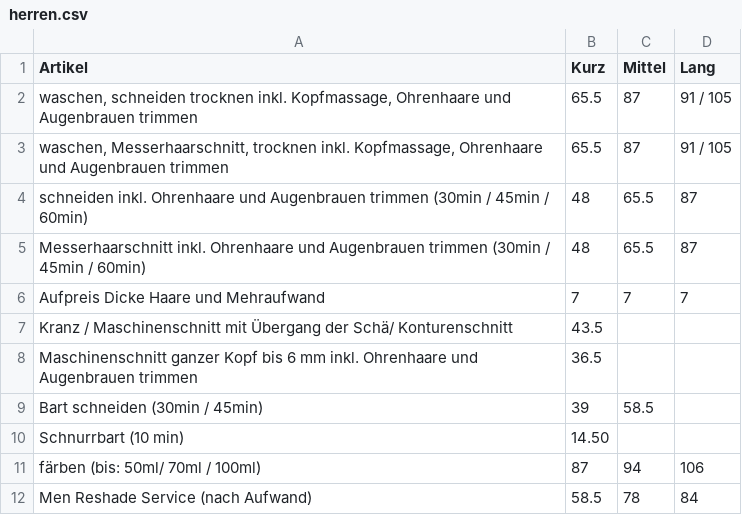
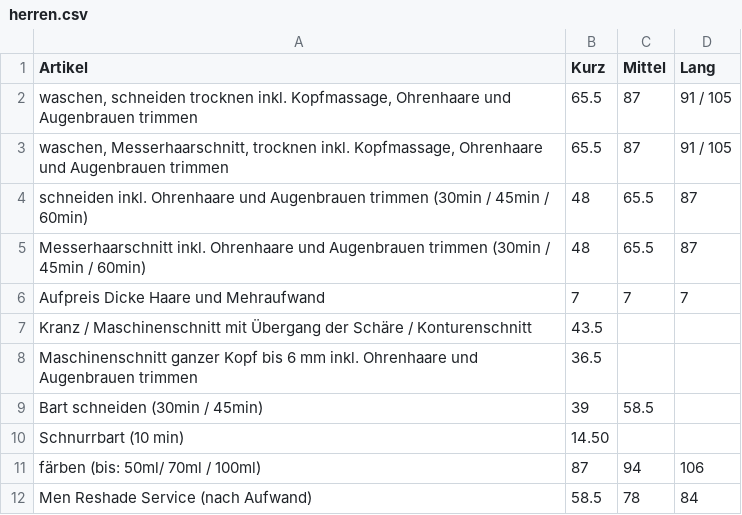
Before and after one commit to Sonjas-Haarstyle/www.sonjas-haarstyle.ch, a CSV file: data/csv/herren.csv, drawn as a sheet.

Commit message:
Update herren.csv

```diff
--- a/data/csv/herren.csv
+++ b/data/csv/herren.csv
@@ -6,3 +6,3 @@ Messerhaarschnitt inkl. Ohrenhaare und Augenbrauen trimmen (30min / 45min / 60mi
 Aufpreis Dicke Haare und Mehraufwand ,7,7,7
-Kranz / Maschinenschnitt mit Übergang der Schä/ Konturenschnitt,43.5,,
+Kranz / Maschinenschnitt mit Übergang der Schäre / Konturenschnitt,43.5,,
 Maschinenschnitt ganzer Kopf bis 6 mm inkl. Ohrenhaare und Augenbrauen trimmen,36.5,,
```
